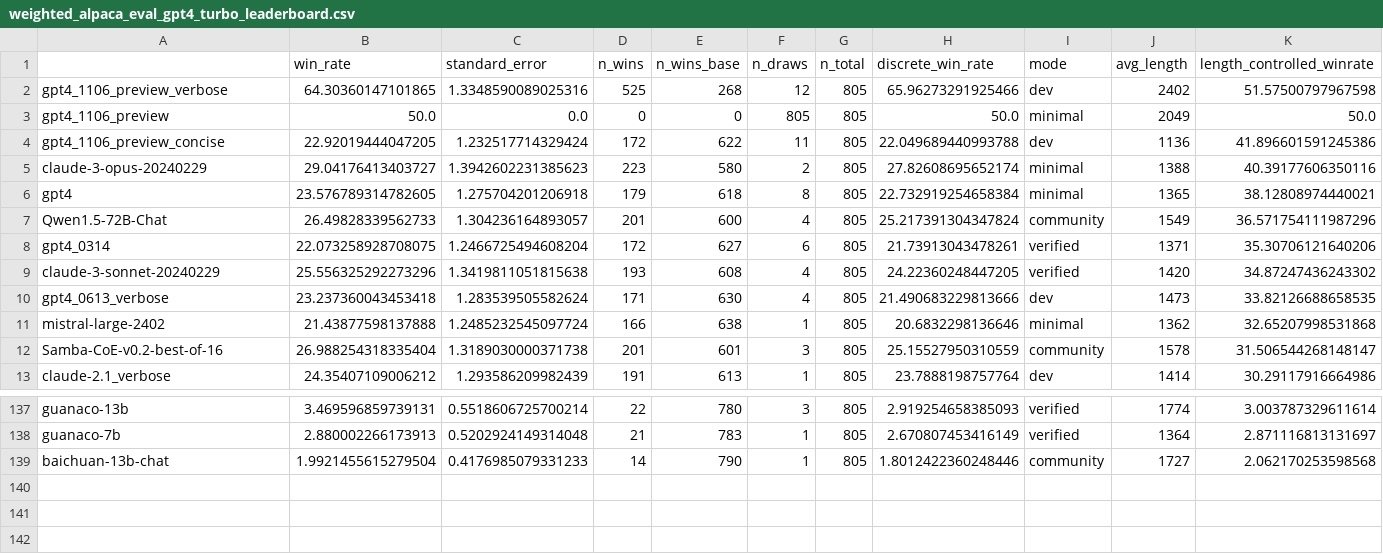
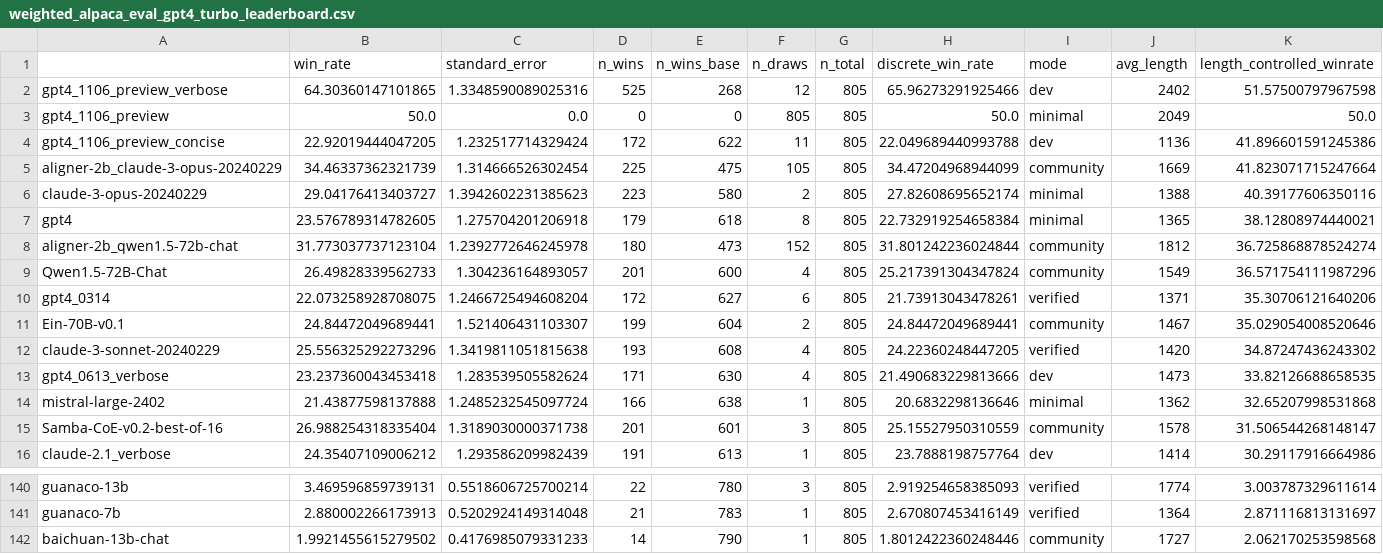
Before and after one commit to tatsu-lab/alpaca_eval, a CSV file: src/alpaca_eval/leaderboards/data_AlpacaEval_2/weighted_alpaca_eval_gpt4_turbo_leaderboard.csv, drawn as a sheet; only a part is shown, gaps mark what is left out.

```diff
--- a/src/alpaca_eval/leaderboards/data_AlpacaEval_2/weighted_alpaca_eval_gpt4_turbo_leaderboard.csv
+++ b/src/alpaca_eval/leaderboards/data_AlpacaEval_2/weighted_alpaca_eval_gpt4_turbo_leaderboard.csv
@@ -4,6 +4,9 @@ gpt4_1106_preview,50.0,0.0,0,0,805,805,50.0,minimal,2049,50.0
 gpt4_1106_preview_concise,22.92019444047205,1.232517714329424,172,622,11,805,22.049689440993788,dev,1136,41.896601591245386
+aligner-2b_claude-3-opus-20240229,34.46337362321739,1.314666526302454,225,475,105,805,34.47204968944099,community,1669,41.823071715247664
 claude-3-opus-20240229,29.04176413403727,1.3942602231385623,223,580,2,805,27.82608695652174,minimal,1388,40.39177606350116
 gpt4,23.576789314782605,1.275704201206918,179,618,8,805,22.732919254658384,minimal,1365,38.12808974440021
+aligner-2b_qwen1.5-72b-chat,31.773037737123104,1.2392772646245978,180,473,152,805,31.801242236024844,community,1812,36.725868878524274
 Qwen1.5-72B-Chat,26.49828339562733,1.304236164893057,201,600,4,805,25.217391304347824,community,1549,36.571754111987296
 gpt4_0314,22.073258928708075,1.2466725494608204,172,627,6,805,21.73913043478261,verified,1371,35.30706121640206
+Ein-70B-v0.1,24.84472049689441,1.521406431103307,199,604,2,805,24.84472049689441,community,1467,35.029054008520646
 claude-3-sonnet-20240229,25.556325292273296,1.3419811051815638,193,608,4,805,24.22360248447205,verified,1420,34.87247436243302
@@ -138,2 +141,2 @@ guanaco-13b,3.469596859739131,0.5518606725700214,22,780,3,805,2.919254658385093,
 guanaco-7b,2.880002266173913,0.5202924149314048,21,783,1,805,2.670807453416149,verified,1364,2.871116813131697
-baichuan-13b-chat,1.9921455615279504,0.4176985079331233,14,790,1,805,1.8012422360248446,community,1727,2.062170253598568
+baichuan-13b-chat,1.9921455615279502,0.4176985079331233,14,790,1,805,1.8012422360248446,community,1727,2.062170253598568
```
Also changed, not shown: 3 other files.
